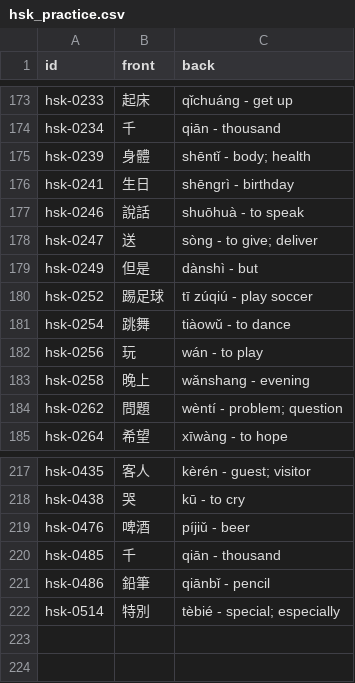
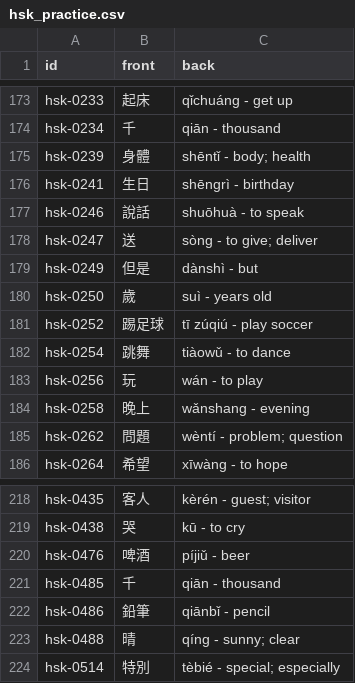
Before and after one commit to chiin/feeeed, a CSV file: hsk_practice.csv, drawn as a sheet; only a part is shown, gaps mark what is left out.

```diff
--- a/hsk_practice.csv
+++ b/hsk_practice.csv
@@ -179,2 +179,3 @@ hsk-0247,送,sòng - to give; deliver
 hsk-0249,但是,dànshì - but
+hsk-0250,歲,suì - years old
 hsk-0252,踢足球,tī zúqiú - play soccer
@@ -221,2 +222,3 @@ hsk-0485,千,qiān - thousand
 hsk-0486,鉛筆,qiānbǐ - pencil
+hsk-0488,晴,qíng - sunny; clear
 hsk-0514,特別,tèbié - special; especially
```
Also changed, not shown: 32 other files.
